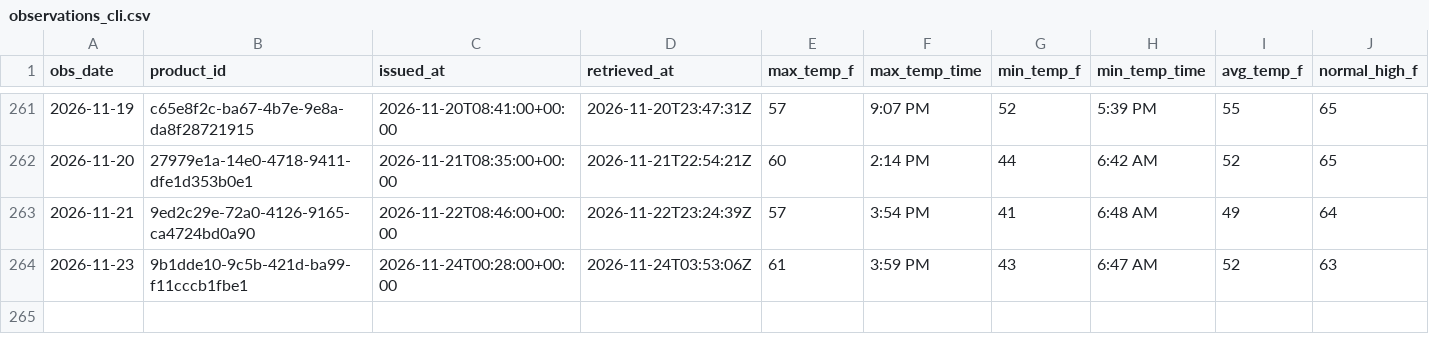
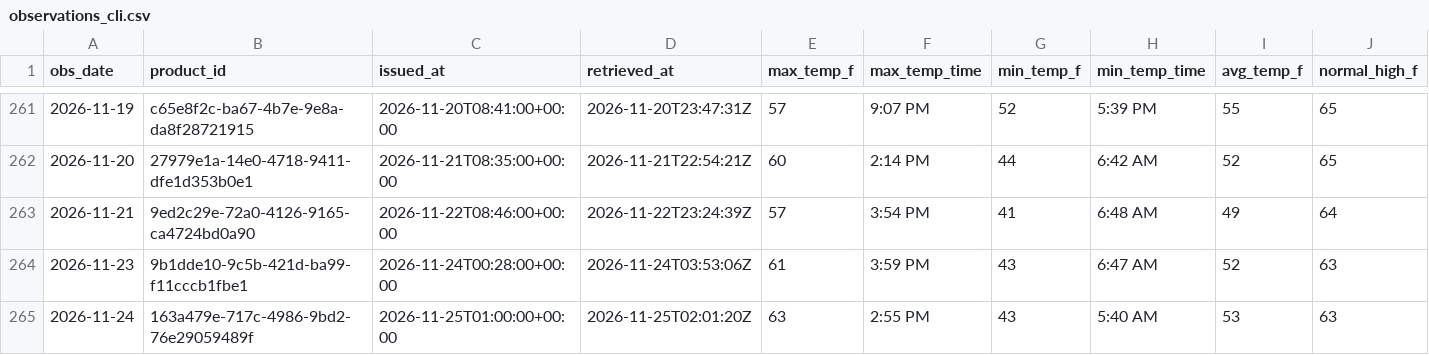
Before and after one commit to jjha911-a11y/nws-forecast-collector, a CSV file: data/observations_cli.csv, drawn as a sheet; only a part is shown, gaps mark what is left out; rows hold the shown columns only; the diff names each change by its address in the sheet, - before the commit and + after, or states it on an @@ line.

```diff
--- a/data/observations_cli.csv
+++ b/data/observations_cli.csv
+row 265: 2026-11-24 | 163a479e-717c-4986-9bd2-76e29059489f | 2026-11-25T01:00:00+00:00 | 2026-11-25T02:01:20Z | 63 | 2:55 PM | 43 | 5:40 AM | 53 | 63
```
